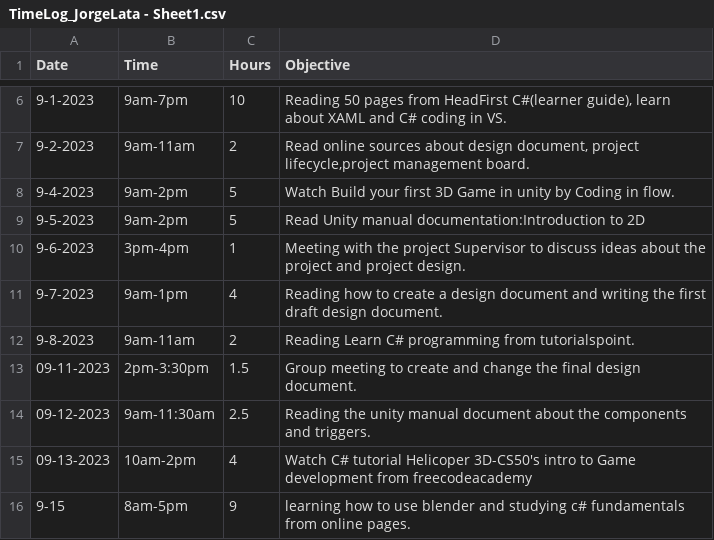
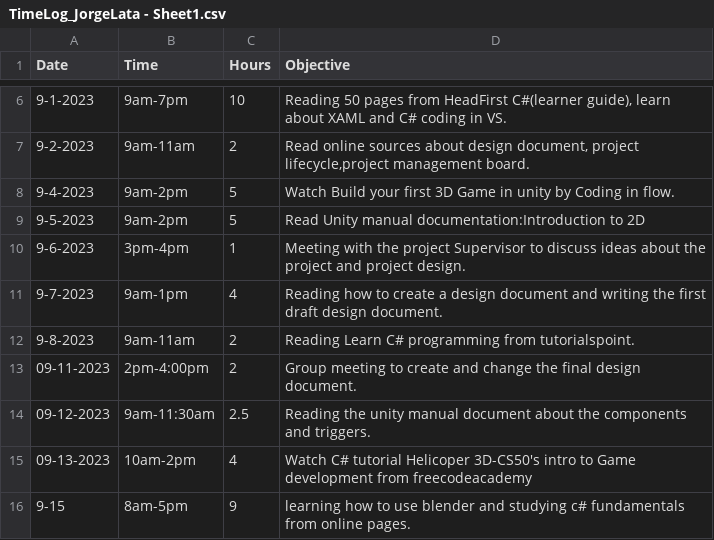
Before and after one commit to Kazuto1120/chocohippo, a CSV file: TimeLog_JorgeLata - Sheet1.csv, drawn as a sheet; only a part is shown, gaps mark what is left out.

Commit message:
Update TimeLog_JorgeLata - Sheet1.csv

```diff
--- a/TimeLog_JorgeLata - Sheet1.csv
+++ b/TimeLog_JorgeLata - Sheet1.csv
@@ -12,3 +12,3 @@ Date,Time,Hours,Objective
 9-8-2023,9am-11am,2,Reading  Learn C# programming from tutorialspoint.
-09-11-2023,2pm-3:30pm,1.5,Group meeting to create and change the final design document.
+09-11-2023,2pm-4:00pm,2,Group meeting to create and change the final design document.
 09-12-2023,9am-11:30am,2.5,Reading the unity manual document about the components and triggers.
```
